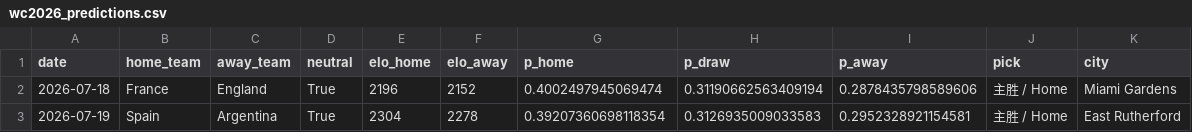
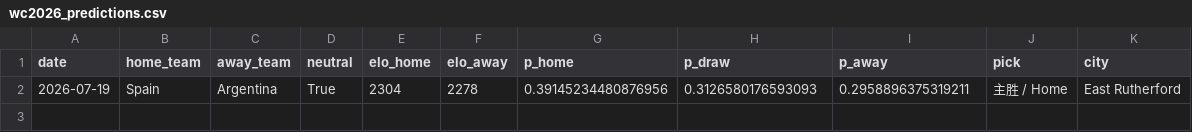
Before and after one commit to hjjbh1314/worldcup-predictor, a CSV file: outputs/wc2026_predictions.csv, drawn as a sheet.

```diff
--- a/outputs/wc2026_predictions.csv
+++ b/outputs/wc2026_predictions.csv
@@ -1,3 +1,2 @@
 date,home_team,away_team,neutral,elo_home,elo_away,p_home,p_draw,p_away,pick,city
-2026-07-18,France,England,True,2196,2152,0.4002497945069474,0.31190662563409194,0.2878435798589606,主胜 / Home,Miami Gardens
-2026-07-19,Spain,Argentina,True,2304,2278,0.39207360698118354,0.3126935009033583,0.2952328921154581,主胜 / Home,East Rutherford
+2026-07-19,Spain,Argentina,True,2304,2278,0.39145234480876956,0.3126580176593093,0.2958896375319211,主胜 / Home,East Rutherford
```
Also changed, not shown: 3 other files.
